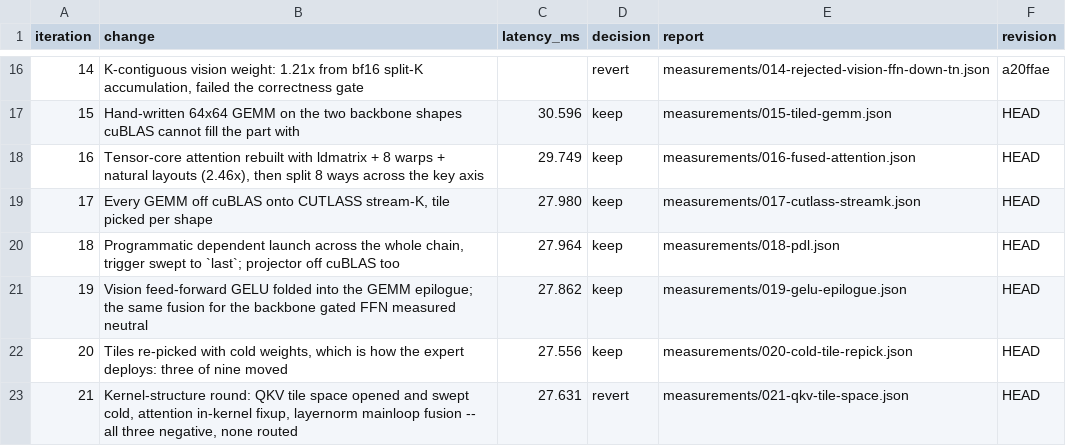
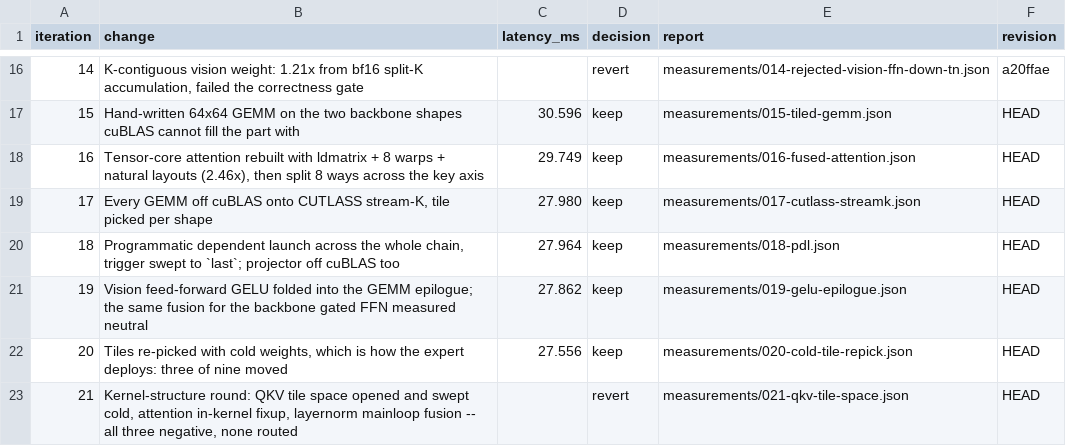
Before and after one commit to revollllt/flash-vla, a CSV file: results/pi0-rtx5090/run-01/iterations.csv, drawn as a sheet; only a part is shown, gaps mark what is left out.

```diff
--- a/results/pi0-rtx5090/run-01/iterations.csv
+++ b/results/pi0-rtx5090/run-01/iterations.csv
@@ -22,2 +22,2 @@ iteration,change,latency_ms,decision,report,revision
 20,"Tiles re-picked with cold weights, which is how the expert deploys: three of nine moved",27.556,keep,measurements/020-cold-tile-repick.json,HEAD
-21,"Kernel-structure round: QKV tile space opened and swept cold, attention in-kernel fixup, layernorm mainloop fusion -- all three negative, none routed",27.631,revert,measurements/021-qkv-tile-space.json,HEAD
+21,"Kernel-structure round: QKV tile space opened and swept cold, attention in-kernel fixup, layernorm mainloop fusion -- all three negative, none routed",,revert,measurements/021-qkv-tile-space.json,HEAD
```
Also changed, not shown: 2 other files.
